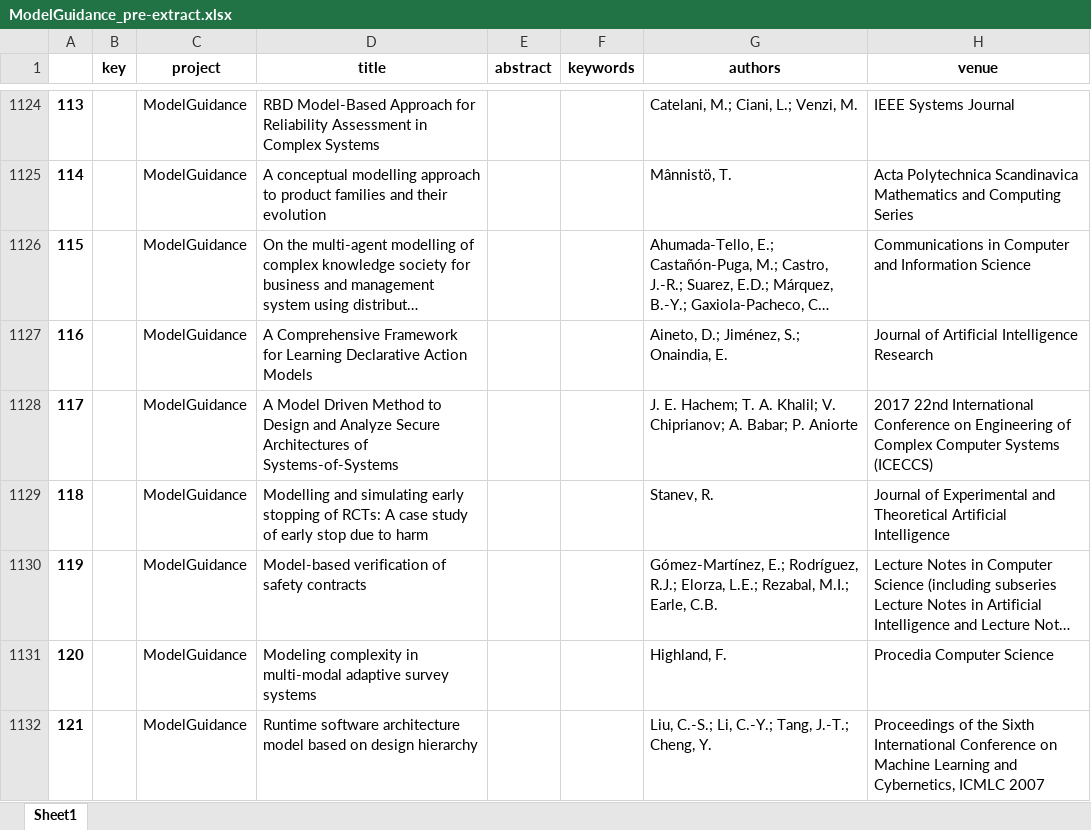
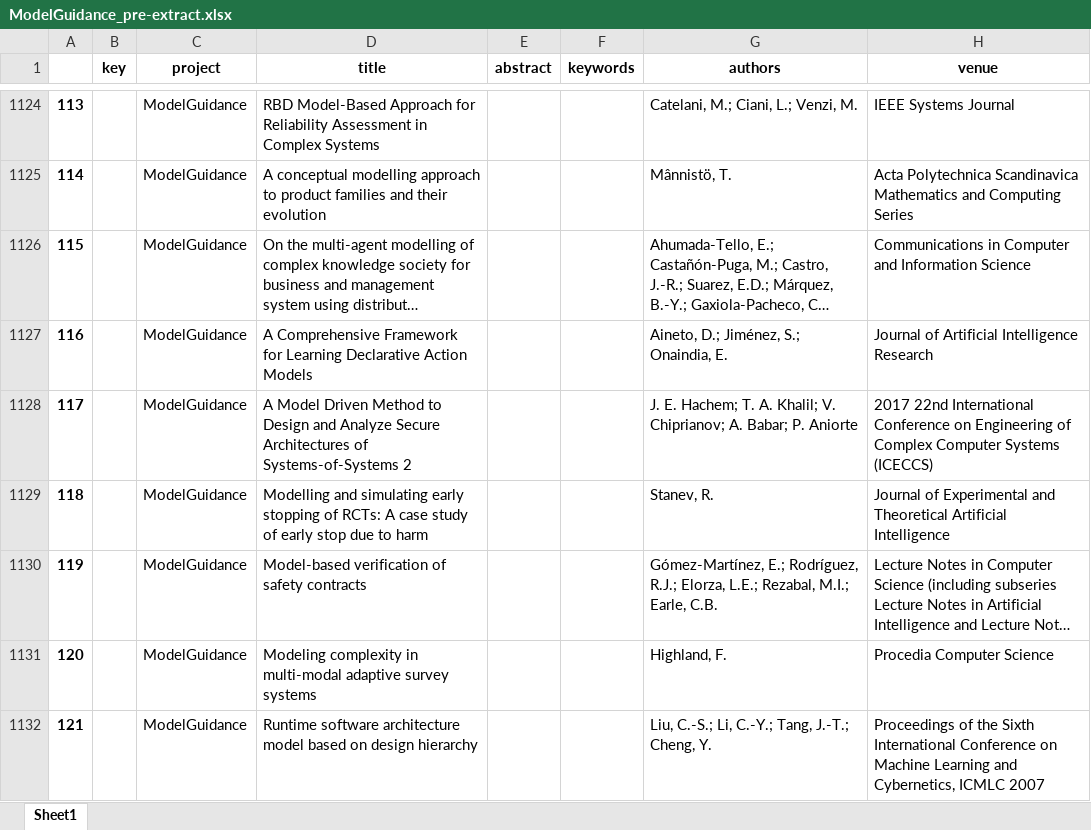
Before and after one commit to geodes-sms/IFT3150-ProjetCurationMetadonnees, an Excel workbook: Datasets/ModelGuidance/ModelGuidance_pre-extract.xlsx, sheet Sheet1, drawn as a sheet; only a part is shown, gaps mark what is left out; long unchanged cells end in …; values as stored, in another font and other column widths than the file's, no borders; the diff covers the shown part only; the diff names each change by its address in the sheet, - before the commit and + after, or states it on an @@ line.

```diff
--- a/Datasets/ModelGuidance/ModelGuidance_pre-extract.xlsx (sheet Sheet1)
+++ b/Datasets/ModelGuidance/ModelGuidance_pre-extract.xlsx (sheet Sheet1)
-D1128 (title): …of Systems-of-Systems
+D1128 (title): …of Systems-of-Systems 2
```
Also changed, not shown: 24 edited cells elsewhere in this sheet, Datasets/ArchiML/ArchiML_pre-extract.xlsx, Datasets/CodeCompr/CodeCompr_pre-extract.xlsx, 5 other files.
